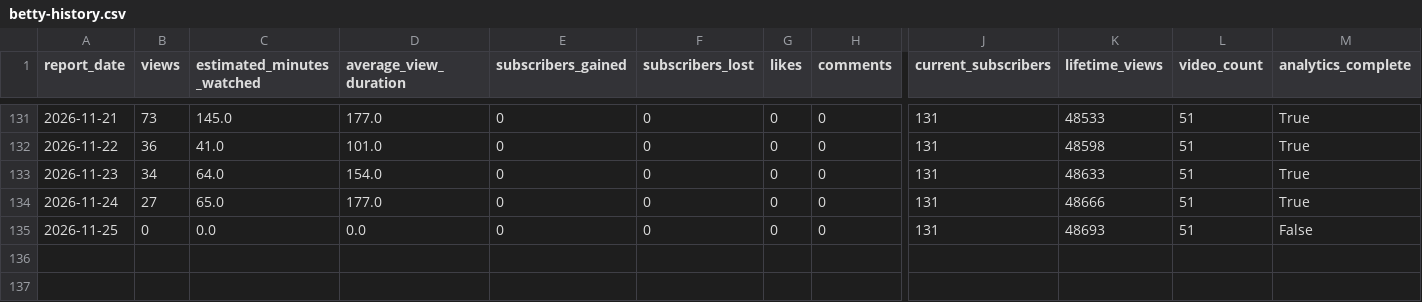
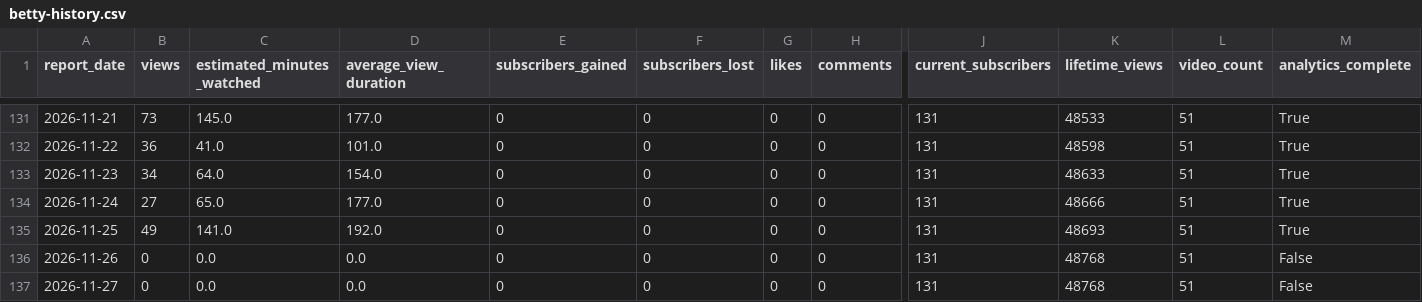
Before and after one commit to g124578f-cmyk/youtube-ai-manager, a CSV file: data/betty-history.csv, drawn as a sheet; only a part is shown, gaps mark what is left out; rows hold the shown columns only; the diff names each change by its address in the sheet, - before the commit and + after, or states it on an @@ line.

```diff
--- a/data/betty-history.csv
+++ b/data/betty-history.csv
-B135 (views): 0
+B135 (views): 49
-C135 (estimated_minutes_watched): 0.0
+C135 (estimated_minutes_watched): 141.0
-D135 (average_view_duration): 0.0
+D135 (average_view_duration): 192.0
-M135 (analytics_complete): False
+M135 (analytics_complete): True
+row 136: 2026-11-26 | 0 | 0.0 | 0.0 | 0 | 0 | 0 | 0 | 131 | 48768 | 51 | False
+row 137: 2026-11-27 | 0 | 0.0 | 0.0 | 0 | 0 | 0 | 0 | 131 | 48768 | 51 | False
```
Also changed, not shown: data/aurix-history.csv, data/child-prodigy-history.csv, 17 other files.
